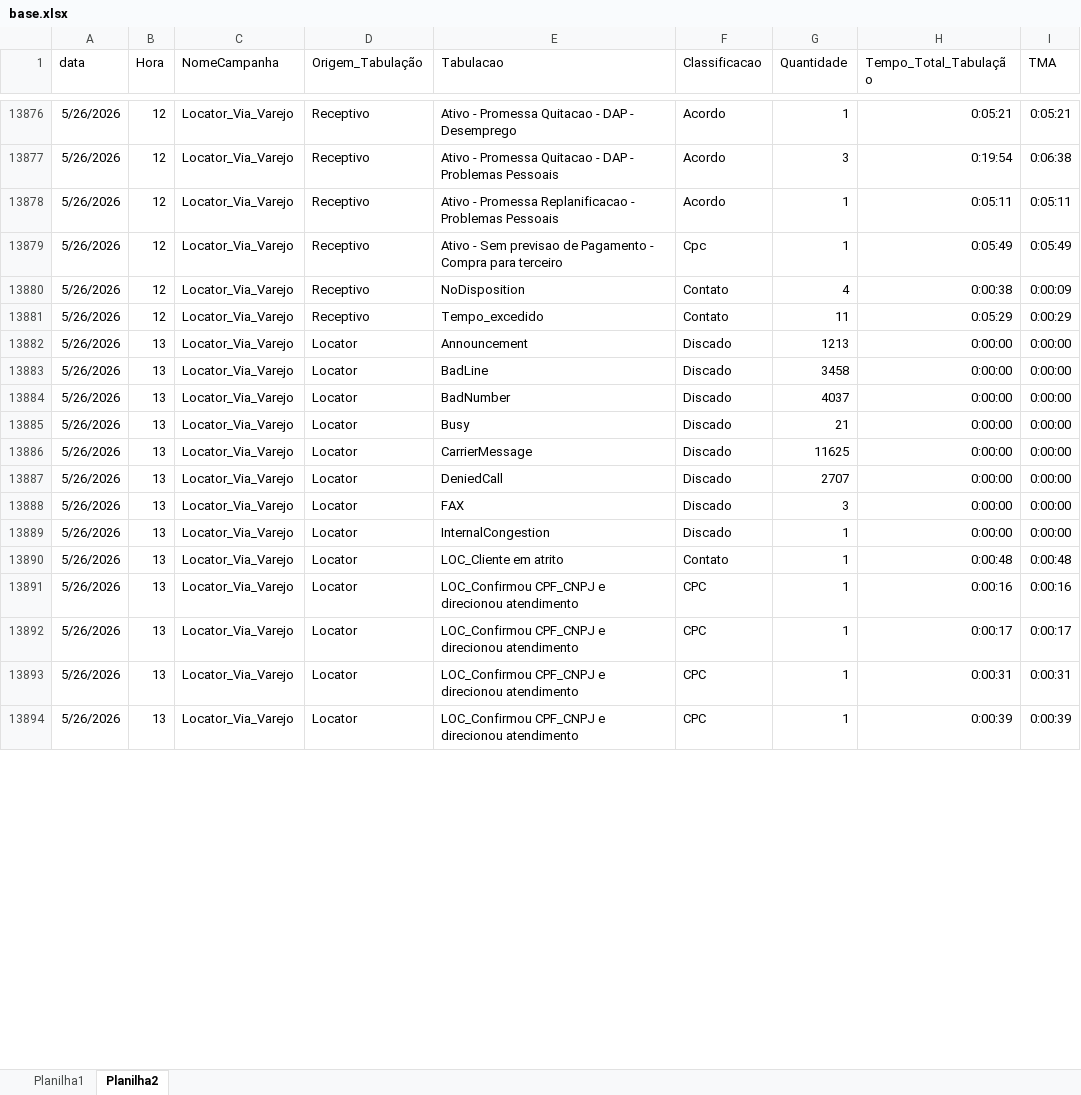
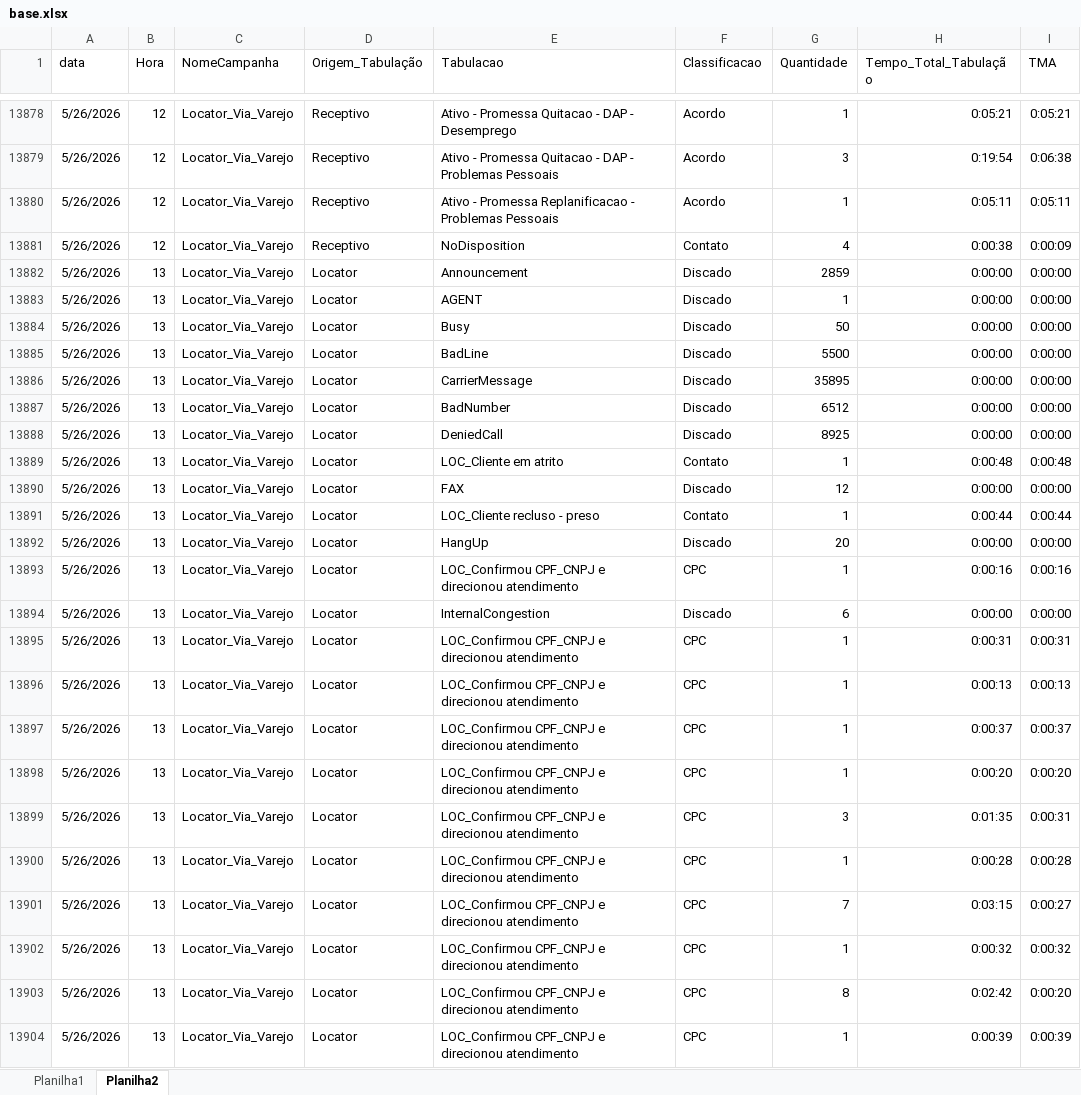
Before and after one commit to kikosouza159-afk/OSPDataCommandCenter, an Excel workbook: data/base.xlsx, sheet Planilha2, drawn as a sheet; only a part is shown, gaps mark what is left out; values as stored, in another font and other column widths than the file's, no borders; removed rows and columns are numbered as before the commit, all else as after; the diff covers the shown part only; the diff names each change by its address in the sheet, - before the commit and + after, or states it on an @@ line.

```diff
--- a/data/base.xlsx (sheet Planilha2)
+++ b/data/base.xlsx (sheet Planilha2)
@@ row 13879 moved to row 13871: 5/26/2026 @@
@@ row 13881 moved to row 13873: 5/26/2026 @@
-G13882 (Quantidade): 1213
+G13882 (Quantidade): 2859
-row 13883: 5/26/2026 | 13 | Locator_Via_Varejo | Locator | BadLine | Discado | 3458 | 0:00:00 | 0:00:00
-E13883 (Tabulacao): BadNumber
+E13883 (Tabulacao): AGENT
-G13883 (Quantidade): 4037
+G13883 (Quantidade): 1
-G13884 (Quantidade): 21
+G13884 (Quantidade): 50
-E13885 (Tabulacao): CarrierMessage
+E13885 (Tabulacao): BadLine
-G13885 (Quantidade): 11625
+G13885 (Quantidade): 5500
-E13886 (Tabulacao): DeniedCall
+E13886 (Tabulacao): CarrierMessage
-G13886 (Quantidade): 2707
+G13886 (Quantidade): 35895
-E13887 (Tabulacao): FAX
+E13887 (Tabulacao): BadNumber
-G13887 (Quantidade): 3
+G13887 (Quantidade): 6512
-E13888 (Tabulacao): InternalCongestion
+E13888 (Tabulacao): DeniedCall
-G13888 (Quantidade): 1
+G13888 (Quantidade): 8925
+row 13890: 5/26/2026 | 13 | Locator_Via_Varejo | Locator | FAX | Discado | 12 | 0:00:00 | 0:00:00
+row 13891: 5/26/2026 | 13 | Locator_Via_Varejo | Locator | LOC_Cliente recluso - preso | Contato | 1 | 0:00:44 | 0:00:44
+row 13892: 5/26/2026 | 13 | Locator_Via_Varejo | Locator | HangUp | Discado | 20 | 0:00:00 | 0:00:00
-E13894 (Tabulacao): LOC_Confirmou CPF_CNPJ e direcionou atendimento
+E13894 (Tabulacao): InternalCongestion
-F13894 (Classificacao): CPC
+F13894 (Classificacao): Discado
-G13894 (Quantidade): 1
+G13894 (Quantidade): 6
-H13894 (Tempo_Total_Tabulação): 0:00:17
+H13894 (Tempo_Total_Tabulação): 0:00:00
-I13894 (TMA): 0:00:17
+I13894 (TMA): 0:00:00
+row 13896: 5/26/2026 | 13 | Locator_Via_Varejo | Locator | LOC_Confirmou CPF_CNPJ e direcionou atendimento | CPC | 1 | 0:00:13 | 0:00:13
+row 13897: 5/26/2026 | 13 | Locator_Via_Varejo | Locator | LOC_Confirmou CPF_CNPJ e direcionou atendimento | CPC | 1 | 0:00:37 | 0:00:37
+row 13898: 5/26/2026 | 13 | Locator_Via_Varejo | Locator | LOC_Confirmou CPF_CNPJ e direcionou atendimento | CPC | 1 | 0:00:20 | 0:00:20
+row 13899: 5/26/2026 | 13 | Locator_Via_Varejo | Locator | LOC_Confirmou CPF_CNPJ e direcionou atendimento | CPC | 3 | 0:01:35 | 0:00:31
+row 13900: 5/26/2026 | 13 | Locator_Via_Varejo | Locator | LOC_Confirmou CPF_CNPJ e direcionou atendimento | CPC | 1 | 0:00:28 | 0:00:28
+row 13901: 5/26/2026 | 13 | Locator_Via_Varejo | Locator | LOC_Confirmou CPF_CNPJ e direcionou atendimento | CPC | 7 | 0:03:15 | 0:00:27
+row 13902: 5/26/2026 | 13 | Locator_Via_Varejo | Locator | LOC_Confirmou CPF_CNPJ e direcionou atendimento | CPC | 1 | 0:00:32 | 0:00:32
+row 13903: 5/26/2026 | 13 | Locator_Via_Varejo | Locator | LOC_Confirmou CPF_CNPJ e direcionou atendimento | CPC | 8 | 0:02:42 | 0:00:20
```
Also changed, not shown: 140 added rows, 5 removed rows, 132 moved rows and 66 edited cells elsewhere in this sheet, sheet Planilha1, 1 other file.
